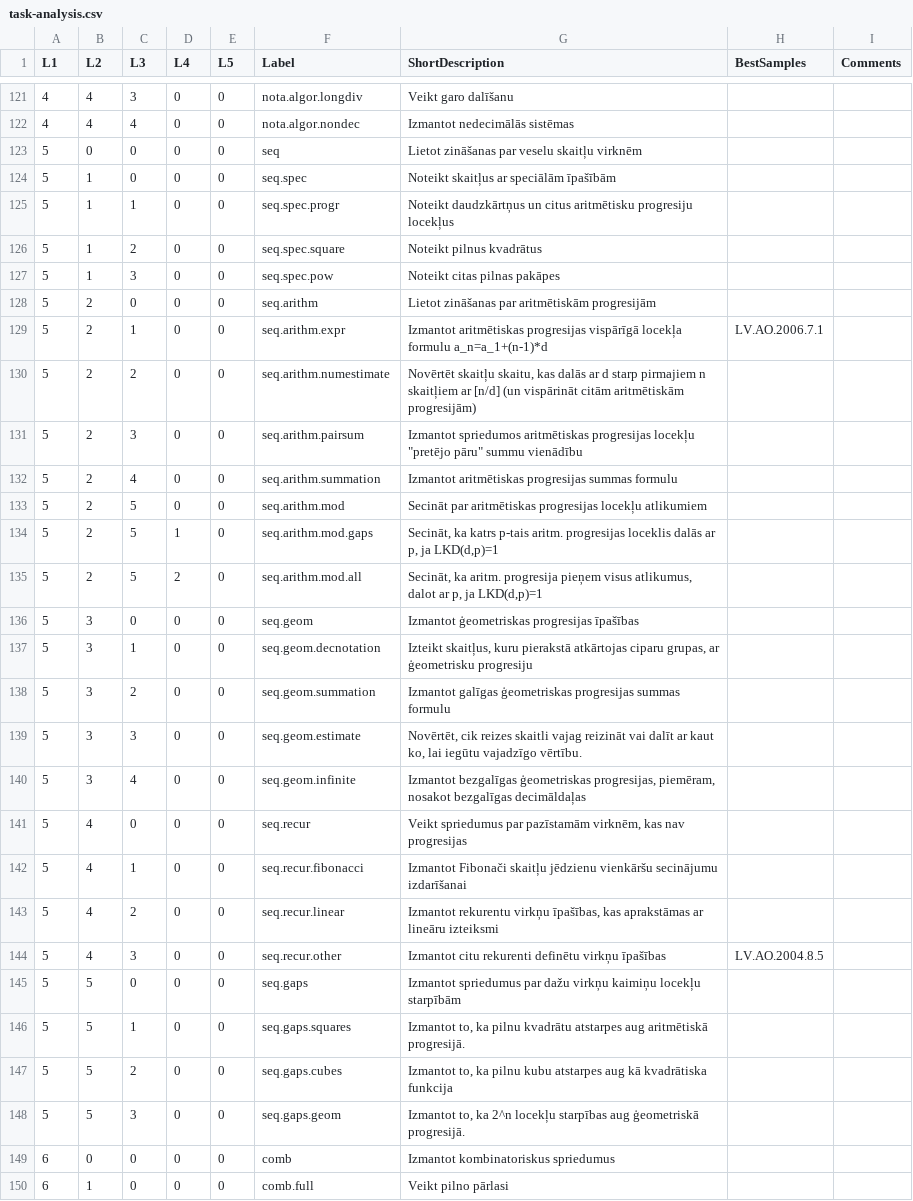
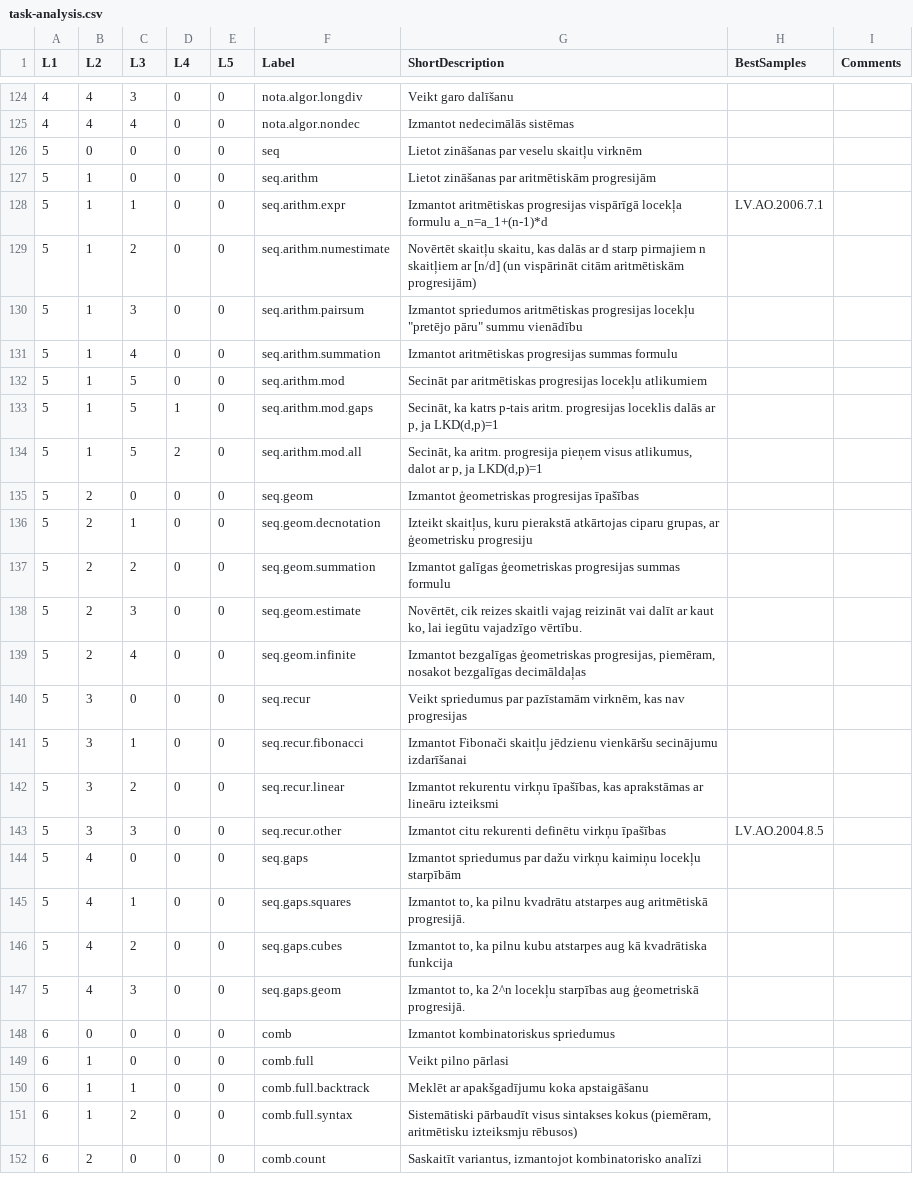
Before and after one commit to kapsitis/math, a CSV file: src/site/tasks/task-analysis.csv, drawn as a sheet; only a part is shown, gaps mark what is left out; the shorter side is filled out with more unchanged rows; the diff covers the shown part only.

```diff
--- a/src/site/tasks/task-analysis.csv
+++ b/src/site/tasks/task-analysis.csv
@@ -123,27 +126,23 @@ L1,L2,L3,L4,L5,Label,ShortDescription,BestSamples,Comments
 5,0,0,0,0,seq,Lietot zināšanas par veselu skaitļu virknēm,,
-5,1,0,0,0,seq.spec,Noteikt skaitļus ar speciālām īpašībām,,
-5,1,1,0,0,seq.spec.progr,Noteikt daudzkārtņus un citus aritmētisku progresiju locekļus,,
-5,1,2,0,0,seq.spec.square,Noteikt pilnus kvadrātus,,
-5,1,3,0,0,seq.spec.pow,Noteikt citas pilnas pakāpes,,
-5,2,0,0,0,seq.arithm,Lietot zināšanas par aritmētiskām progresijām,,
-5,2,1,0,0,seq.arithm.expr,Izmantot aritmētiskas progresijas vispārīgā locekļa formulu a_n=a_1+(n-1)*d,LV.AO.2006.7.1,
-5,2,2,0,0,seq.arithm.numestimate,"Novērtēt skaitļu skaitu, kas dalās ar d starp pirmajiem n skaitļiem ar [n/d] (un vispārināt citām aritmētiskām progresijām)",,
-5,2,3,0,0,seq.arithm.pairsum,"Izmantot spriedumos aritmētiskas progresijas locekļu ""pretējo pāru"" summu vienādību",,
-5,2,4,0,0,seq.arithm.summation,Izmantot aritmētiskas progresijas summas formulu,,
-5,2,5,0,0,seq.arithm.mod,Secināt par aritmētiskas progresijas locekļu atlikumiem,,
-5,2,5,1,0,seq.arithm.mod.gaps,"Secināt, ka katrs p-tais aritm. progresijas loceklis dalās ar p, ja LKD(d,p)=1",,
-5,2,5,2,0,seq.arithm.mod.all,"Secināt, ka aritm. progresija pieņem visus atlikumus, dalot ar p, ja LKD(d,p)=1",,
-5,3,0,0,0,seq.geom,Izmantot ģeometriskas progresijas īpašības,,
-5,3,1,0,0,seq.geom.decnotation,"Izteikt skaitļus, kuru pierakstā atkārtojas ciparu grupas, ar ģeometrisku progresiju",,
-5,3,2,0,0,seq.geom.summation,Izmantot galīgas ģeometriskas progresijas summas formulu,,
-5,3,3,0,0,seq.geom.estimate,"Novērtēt, cik reizes skaitli vajag reizināt vai dalīt ar kaut ko, lai iegūtu vajadzīgo vērtību.",,
-5,3,4,0,0,seq.geom.infinite,"Izmantot bezgalīgas ģeometriskas progresijas, piemēram, nosakot bezgalīgas decimāldaļas",,
-5,4,0,0,0,seq.recur,"Veikt spriedumus par pazīstamām virknēm, kas nav progresijas",,
-5,4,1,0,0,seq.recur.fibonacci,Izmantot Fibonači skaitļu jēdzienu vienkāršu secinājumu izdarīšanai,,
-5,4,2,0,0,seq.recur.linear,"Izmantot rekurentu virkņu īpašības, kas aprakstāmas ar lineāru izteiksmi",,
-5,4,3,0,0,seq.recur.other,Izmantot citu rekurenti definētu virkņu īpašības,LV.AO.2004.8.5,
-5,5,0,0,0,seq.gaps,Izmantot spriedumus par dažu virkņu kaimiņu locekļu starpībām,,
-5,5,1,0,0,seq.gaps.squares,"Izmantot to, ka pilnu kvadrātu atstarpes aug aritmētiskā progresijā.",,
-5,5,2,0,0,seq.gaps.cubes,"Izmantot to, ka pilnu kubu atstarpes aug kā kvadrātiska funkcija",,
-5,5,3,0,0,seq.gaps.geom,"Izmantot to, ka 2^n locekļu starpības aug ģeometriskā progresijā.",,
+5,1,0,0,0,seq.arithm,Lietot zināšanas par aritmētiskām progresijām,,
+5,1,1,0,0,seq.arithm.expr,Izmantot aritmētiskas progresijas vispārīgā locekļa formulu a_n=a_1+(n-1)*d,LV.AO.2006.7.1,
+5,1,2,0,0,seq.arithm.numestimate,"Novērtēt skaitļu skaitu, kas dalās ar d starp pirmajiem n skaitļiem ar [n/d] (un vispārināt citām aritmētiskām progresijām)",,
+5,1,3,0,0,seq.arithm.pairsum,"Izmantot spriedumos aritmētiskas progresijas locekļu ""pretējo pāru"" summu vienādību",,
+5,1,4,0,0,seq.arithm.summation,Izmantot aritmētiskas progresijas summas formulu,,
+5,1,5,0,0,seq.arithm.mod,Secināt par aritmētiskas progresijas locekļu atlikumiem,,
+5,1,5,1,0,seq.arithm.mod.gaps,"Secināt, ka katrs p-tais aritm. progresijas loceklis dalās ar p, ja LKD(d,p)=1",,
+5,1,5,2,0,seq.arithm.mod.all,"Secināt, ka aritm. progresija pieņem visus atlikumus, dalot ar p, ja LKD(d,p)=1",,
+5,2,0,0,0,seq.geom,Izmantot ģeometriskas progresijas īpašības,,
+5,2,1,0,0,seq.geom.decnotation,"Izteikt skaitļus, kuru pierakstā atkārtojas ciparu grupas, ar ģeometrisku progresiju",,
+5,2,2,0,0,seq.geom.summation,Izmantot galīgas ģeometriskas progresijas summas formulu,,
+5,2,3,0,0,seq.geom.estimate,"Novērtēt, cik reizes skaitli vajag reizināt vai dalīt ar kaut ko, lai iegūtu vajadzīgo vērtību.",,
+5,2,4,0,0,seq.geom.infinite,"Izmantot bezgalīgas ģeometriskas progresijas, piemēram, nosakot bezgalīgas decimāldaļas",,
+5,3,0,0,0,seq.recur,"Veikt spriedumus par pazīstamām virknēm, kas nav progresijas",,
+5,3,1,0,0,seq.recur.fibonacci,Izmantot Fibonači skaitļu jēdzienu vienkāršu secinājumu izdarīšanai,,
+5,3,2,0,0,seq.recur.linear,"Izmantot rekurentu virkņu īpašības, kas aprakstāmas ar lineāru izteiksmi",,
+5,3,3,0,0,seq.recur.other,Izmantot citu rekurenti definētu virkņu īpašības,LV.AO.2004.8.5,
+5,4,0,0,0,seq.gaps,Izmantot spriedumus par dažu virkņu kaimiņu locekļu starpībām,,
+5,4,1,0,0,seq.gaps.squares,"Izmantot to, ka pilnu kvadrātu atstarpes aug aritmētiskā progresijā.",,
+5,4,2,0,0,seq.gaps.cubes,"Izmantot to, ka pilnu kubu atstarpes aug kā kvadrātiska funkcija",,
+5,4,3,0,0,seq.gaps.geom,"Izmantot to, ka 2^n locekļu starpības aug ģeometriskā progresijā.",,
 6,0,0,0,0,comb,Izmantot kombinatoriskus spriedumus,,
```
Also changed, not shown: 4 added rows, 1 removed row and 7 edited cells elsewhere in this file, 6 other files.
